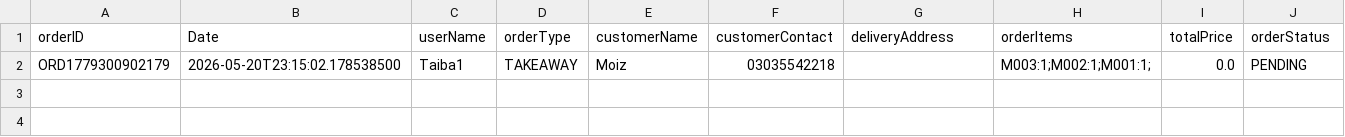
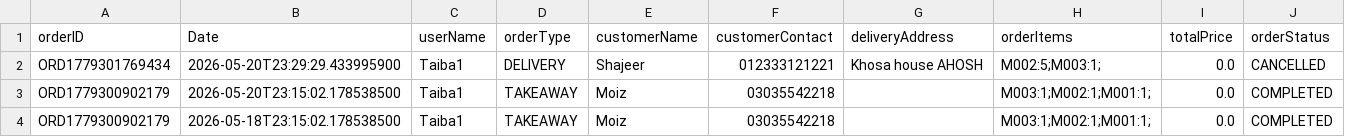
Before and after one commit to MoizAhmad924/CafeSync, a CSV file: data/orders.csv, drawn as a sheet.

Commit message:
Fixing the working of ordermanagement screen

```diff
--- a/data/orders.csv
+++ b/data/orders.csv
@@ -1,2 +1,4 @@
 orderID, Date, userName, orderType, customerName, customerContact, deliveryAddress, orderItems, totalPrice, orderStatus
-ORD1779300902179,2026-05-20T23:15:02.178538500,Taiba1,TAKEAWAY,Moiz,03035542218,,M003:1;M002:1;M001:1;,0.0,PENDING
+ORD1779301769434,2026-05-20T23:29:29.433995900,Taiba1,DELIVERY,Shajeer,012333121221,Khosa house AHOSH,M002:5;M003:1;,0.0,CANCELLED
+ORD1779300902179,2026-05-20T23:15:02.178538500,Taiba1,TAKEAWAY,Moiz,03035542218,,M003:1;M002:1;M001:1;,0.0,COMPLETED
+ORD1779300902179,2026-05-18T23:15:02.178538500,Taiba1,TAKEAWAY,Moiz,03035542218,,M003:1;M002:1;M001:1;,0.0,COMPLETED
```
Also changed, not shown: 1 other file.
